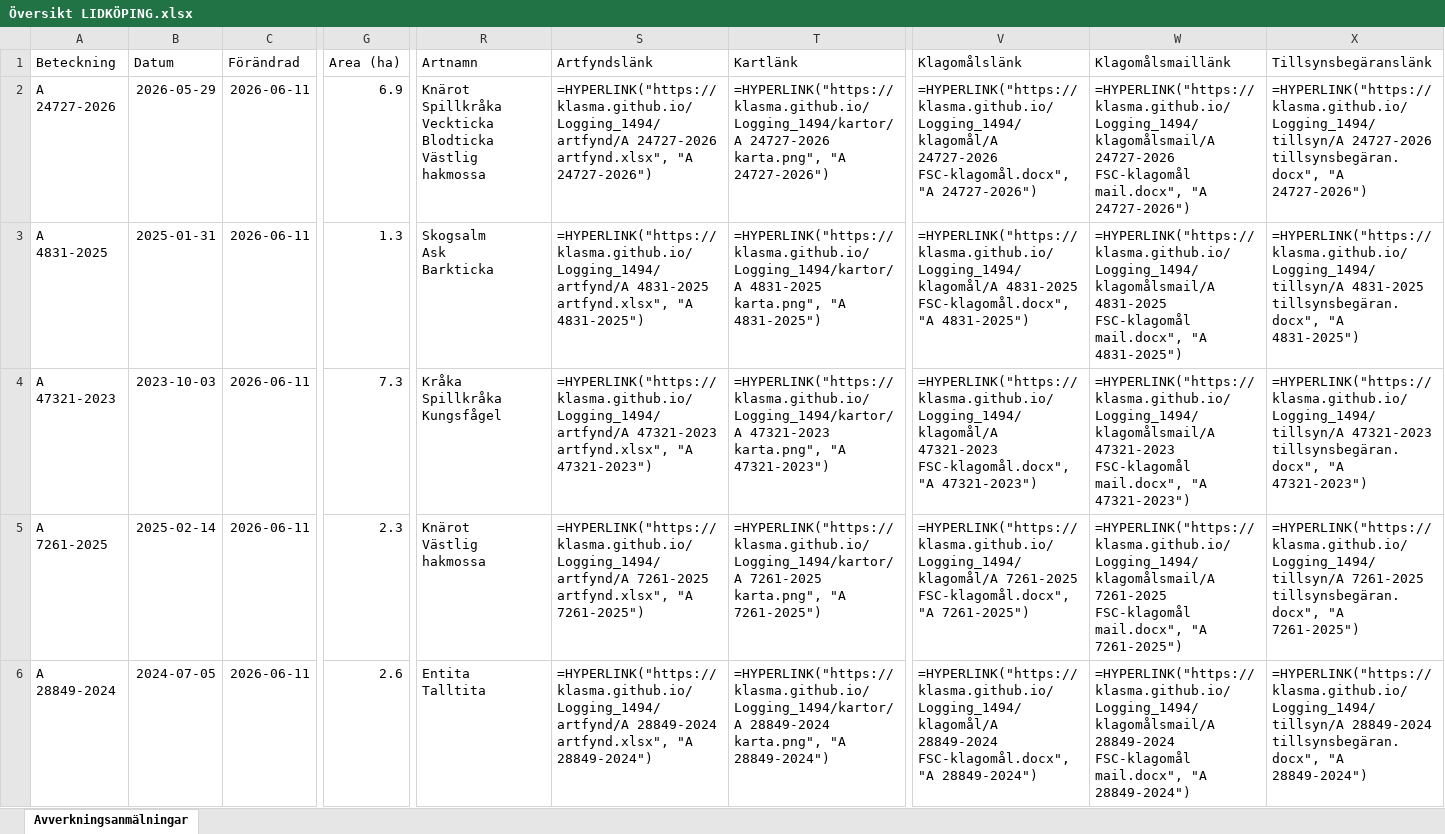
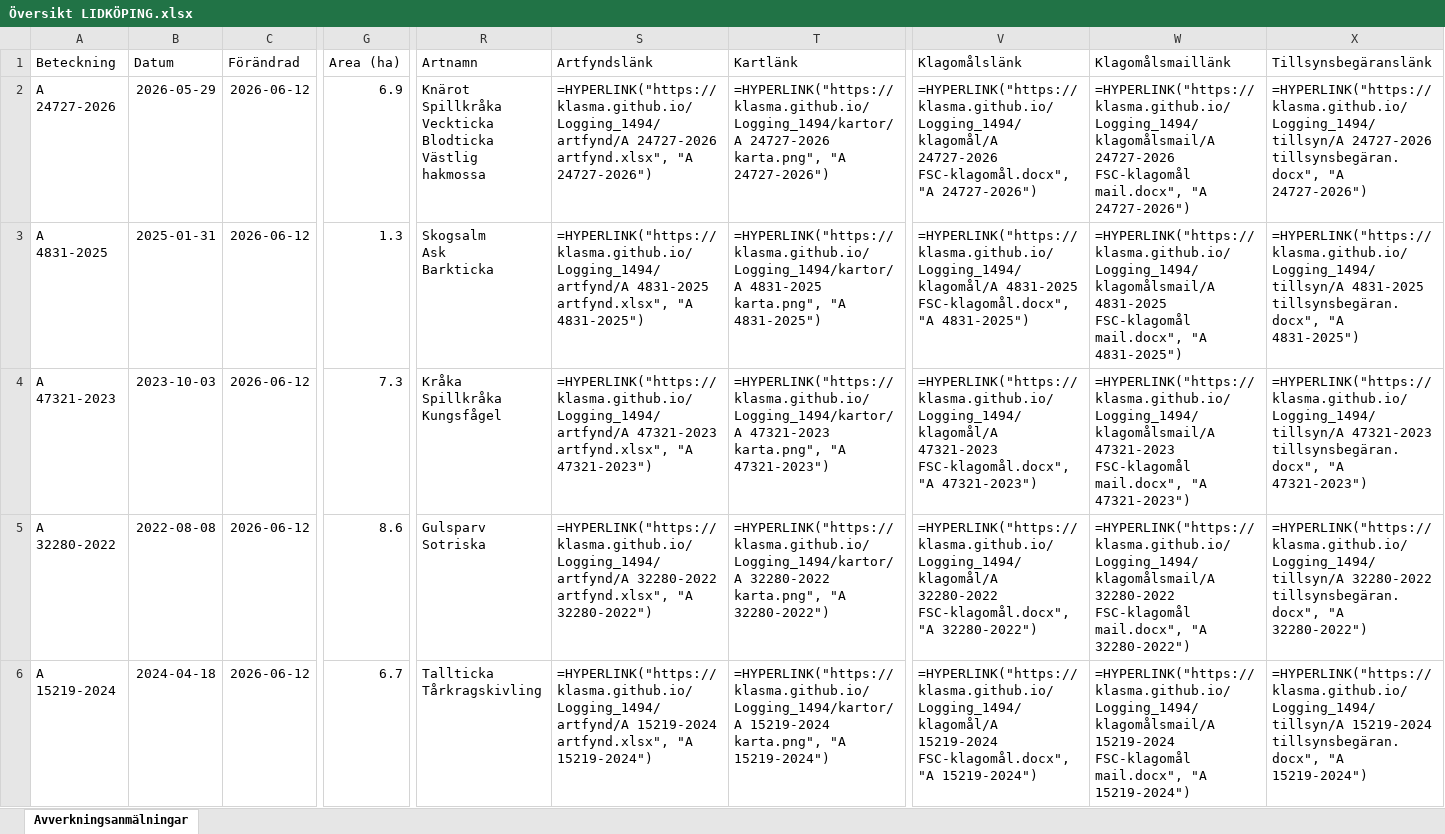
Before and after one commit to klasma/Logging_1494, an Excel workbook: Översikt LIDKÖPING.xlsx, sheet Avverkningsanmälningar, drawn as a sheet; only a part is shown, gaps mark what is left out; values as stored, in another font and other column widths than the file's, no borders; formulas without a stored value are shown as written; ↵ is a line break in a cell; the diff covers the shown part only; the diff names each change by its address in the sheet, - before the commit and + after, or states it on an @@ line.

```diff
--- a/Översikt LIDKÖPING.xlsx (sheet Avverkningsanmälningar)
+++ b/Översikt LIDKÖPING.xlsx (sheet Avverkningsanmälningar)
-C2:C6 (Förändrad): 2026-06-11
+C2:C6 (Förändrad): 2026-06-12
-A5 (Beteckning): A 7261-2025
+A5 (Beteckning): A 32280-2022
-B5 (Datum): 2025-02-14
+B5 (Datum): 2022-08-08
-G5 (Area (ha)): 2.3
+G5 (Area (ha)): 8.6
-R5 (Artnamn): Knärot ↵ Västlig hakmossa
+R5 (Artnamn): Gulsparv ↵ Sotriska
-S5 (Artfyndslänk): =HYPERLINK("https://klasma.github.io/Logging_1494/artfynd/A 7261-2025 artfynd.xlsx", "A 7261-2025")
+S5 (Artfyndslänk): =HYPERLINK("https://klasma.github.io/Logging_1494/artfynd/A 32280-2022 artfynd.xlsx", "A 32280-2022")
-T5 (Kartlänk): =HYPERLINK("https://klasma.github.io/Logging_1494/kartor/A 7261-2025 karta.png", "A 7261-2025")
+T5 (Kartlänk): =HYPERLINK("https://klasma.github.io/Logging_1494/kartor/A 32280-2022 karta.png", "A 32280-2022")
-V5 (Klagomålslänk): =HYPERLINK("https://klasma.github.io/Logging_1494/klagomål/A 7261-2025 FSC-klagomål.docx", "A 7261-2025")
+V5 (Klagomålslänk): =HYPERLINK("https://klasma.github.io/Logging_1494/klagomål/A 32280-2022 FSC-klagomål.docx", "A 32280-2022")
-W5 (Klagomålsmaillänk): =HYPERLINK("https://klasma.github.io/Logging_1494/klagomålsmail/A 7261-2025 FSC-klagomål mail.docx", "A 7261-2025")
+W5 (Klagomålsmaillänk): =HYPERLINK("https://klasma.github.io/Logging_1494/klagomålsmail/A 32280-2022 FSC-klagomål mail.docx", "A 32280-2022")
-X5 (Tillsynsbegäranslänk): =HYPERLINK("https://klasma.github.io/Logging_1494/tillsyn/A 7261-2025 tillsynsbegäran.docx", "A 7261-2025")
+X5 (Tillsynsbegäranslänk): =HYPERLINK("https://klasma.github.io/Logging_1494/tillsyn/A 32280-2022 tillsynsbegäran.docx", "A 32280-2022")
-A6 (Beteckning): A 28849-2024
+A6 (Beteckning): A 15219-2024
-B6 (Datum): 2024-07-05
+B6 (Datum): 2024-04-18
-G6 (Area (ha)): 2.6
+G6 (Area (ha)): 6.7
-R6 (Artnamn): Entita ↵ Talltita
+R6 (Artnamn): Tallticka ↵ Tårkragskivling
-S6 (Artfyndslänk): =HYPERLINK("https://klasma.github.io/Logging_1494/artfynd/A 28849-2024 artfynd.xlsx", "A 28849-2024")
+S6 (Artfyndslänk): =HYPERLINK("https://klasma.github.io/Logging_1494/artfynd/A 15219-2024 artfynd.xlsx", "A 15219-2024")
-T6 (Kartlänk): =HYPERLINK("https://klasma.github.io/Logging_1494/kartor/A 28849-2024 karta.png", "A 28849-2024")
+T6 (Kartlänk): =HYPERLINK("https://klasma.github.io/Logging_1494/kartor/A 15219-2024 karta.png", "A 15219-2024")
-V6 (Klagomålslänk): =HYPERLINK("https://klasma.github.io/Logging_1494/klagomål/A 28849-2024 FSC-klagomål.docx", "A 28849-2024")
+V6 (Klagomålslänk): =HYPERLINK("https://klasma.github.io/Logging_1494/klagomål/A 15219-2024 FSC-klagomål.docx", "A 15219-2024")
-W6 (Klagomålsmaillänk): =HYPERLINK("https://klasma.github.io/Logging_1494/klagomålsmail/A 28849-2024 FSC-klagomål mail.docx", "A 28849-2024")
+W6 (Klagomålsmaillänk): =HYPERLINK("https://klasma.github.io/Logging_1494/klagomålsmail/A 15219-2024 FSC-klagomål mail.docx", "A 15219-2024")
-X6 (Tillsynsbegäranslänk): =HYPERLINK("https://klasma.github.io/Logging_1494/tillsyn/A 28849-2024 tillsynsbegäran.docx", "A 28849-2024")
+X6 (Tillsynsbegäranslänk): =HYPERLINK("https://klasma.github.io/Logging_1494/tillsyn/A 15219-2024 tillsynsbegäran.docx", "A 15219-2024")
```
Also changed, not shown: 790 edited cells elsewhere in this sheet, artfynd/A 10476-2023 artfynd.xlsx, artfynd/A 15219-2024 artfynd.xlsx, 50 other files.
